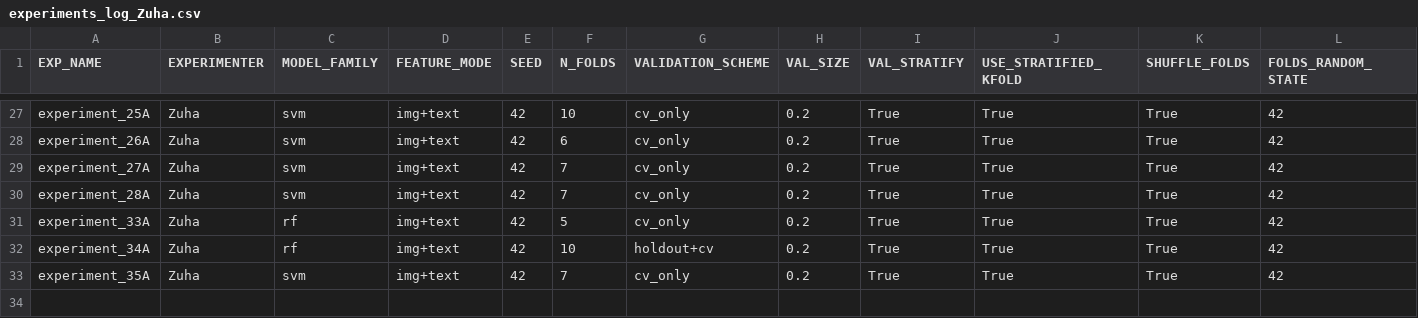
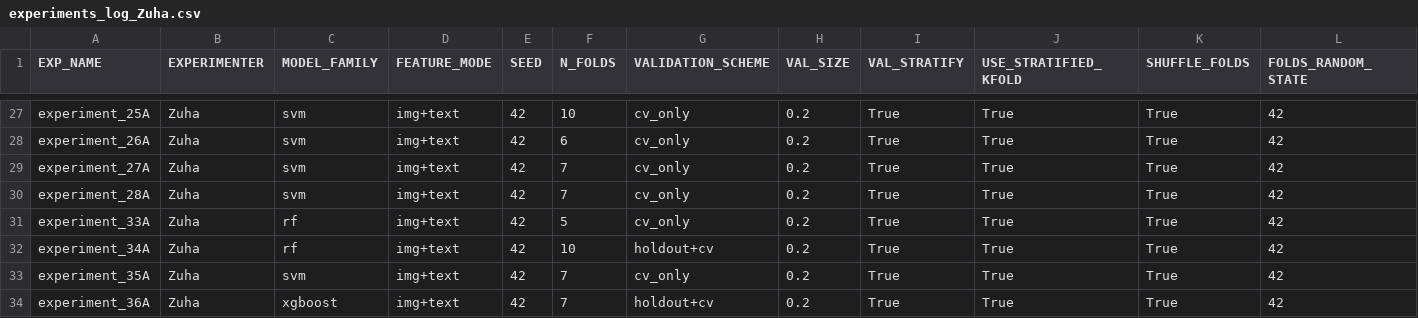
Before and after one commit to z-aqib/ml-competition, a CSV file: logs/experiments_log_Zuha.csv, drawn as a sheet; only a part is shown, gaps mark what is left out; rows hold the shown columns only; the diff names each change by its address in the sheet, - before the commit and + after, or states it on an @@ line.

Commit message:
experiment 36A, 0.5417

```diff
--- a/logs/experiments_log_Zuha.csv
+++ b/logs/experiments_log_Zuha.csv
+row 34: experiment_36A | Zuha | xgboost | img+text | 42 | 7 | holdout+cv | 0.2 | True | True | True | 42
```
Also changed, not shown: 3 other files.
